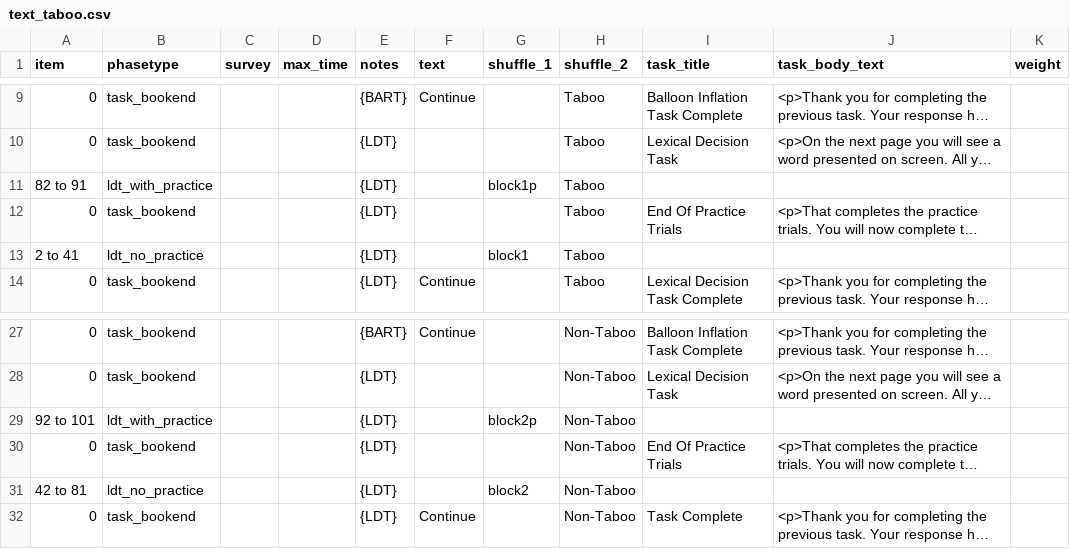
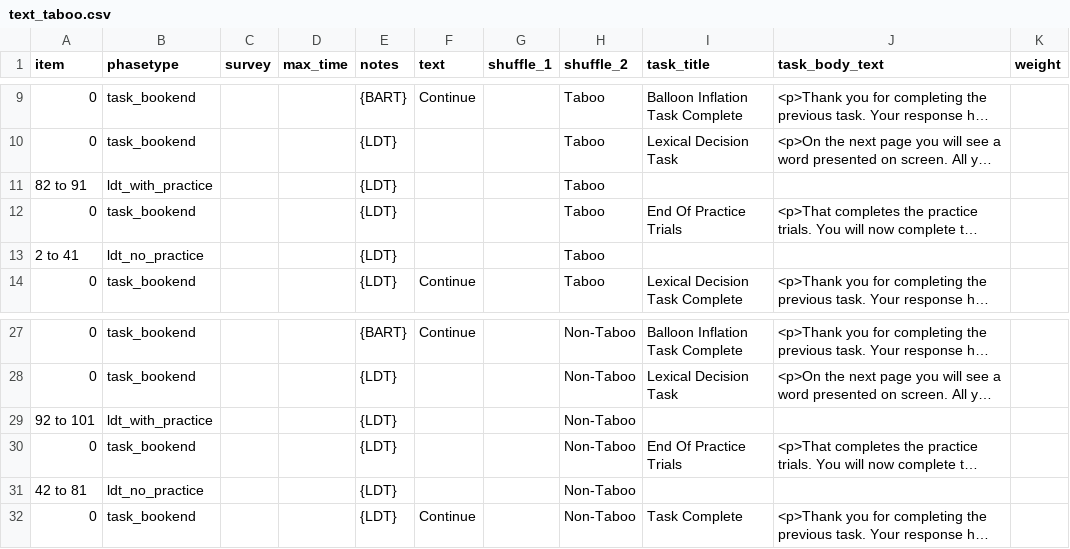
Before and after one commit to tdepsych/collector-experiments, a CSV file: User/Projects/msc_dissertation/text_taboo.csv, drawn as a sheet; only a part is shown, gaps mark what is left out; long unchanged cells end in …; the diff names each change by its address in the sheet, - before the commit and + after, or states it on an @@ line.

Commit message:
Added response time inputs

```diff
--- a/User/Projects/msc_dissertation/text_taboo.csv
+++ b/User/Projects/msc_dissertation/text_taboo.csv
-G11 (shuffle_1): block1p
+G11 (shuffle_1): (empty)
-G13 (shuffle_1): block1
+G13 (shuffle_1): (empty)
-G29 (shuffle_1): block2p
+G29 (shuffle_1): (empty)
-G31 (shuffle_1): block2
+G31 (shuffle_1): (empty)
```
Also changed, not shown: User/Projects/msc_dissertation/taboo_ldt.csv, User/Projects/msc_dissertation/video_taboo.csv, 7 other files.
